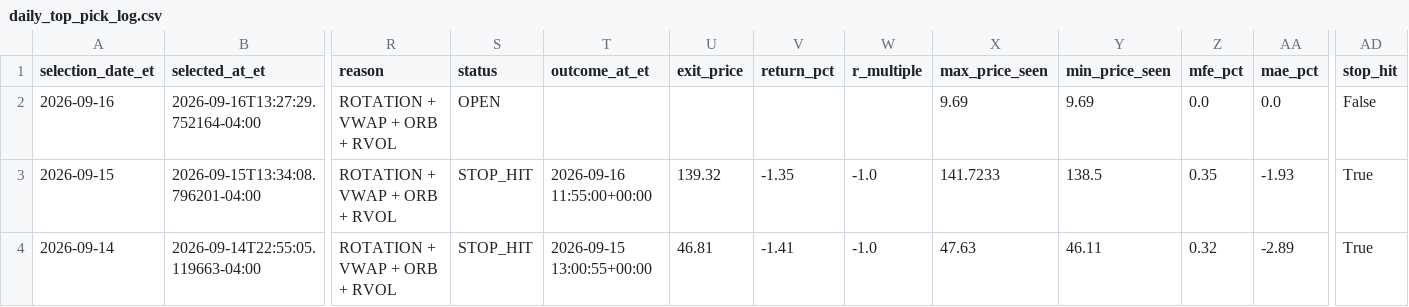
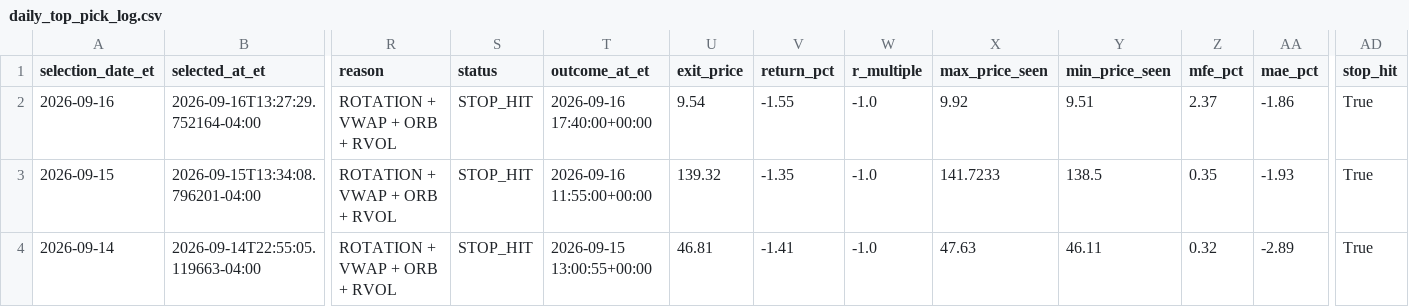
Before and after one commit to AmolBhosale1989/ai-market-scanner, a CSV file: dashboard-data/daily_top_pick_log.csv, drawn as a sheet; only a part is shown, gaps mark what is left out; the diff names each change by its address in the sheet, - before the commit and + after, or states it on an @@ line.

Commit message:
Update intraday intelligence [skip ci]

```diff
--- a/dashboard-data/daily_top_pick_log.csv
+++ b/dashboard-data/daily_top_pick_log.csv
-S2 (status): OPEN
+S2 (status): STOP_HIT
-T2 (outcome_at_et): (empty)
+T2 (outcome_at_et): 2026-09-16 17:40:00+00:00
-U2 (exit_price): (empty)
+U2 (exit_price): 9.54
-V2 (return_pct): (empty)
+V2 (return_pct): -1.55
-W2 (r_multiple): (empty)
+W2 (r_multiple): -1.0
-X2 (max_price_seen): 9.69
+X2 (max_price_seen): 9.92
-Y2 (min_price_seen): 9.69
+Y2 (min_price_seen): 9.51
-Z2 (mfe_pct): 0.0
+Z2 (mfe_pct): 2.37
-AA2 (mae_pct): 0.0
+AA2 (mae_pct): -1.86
-AD2 (stop_hit): False
+AD2 (stop_hit): True
```
Also changed, not shown: dashboard-data/daily_top_pick_summary.csv, dashboard-data/order_flow_strategy_performance.csv, 9 other files.
